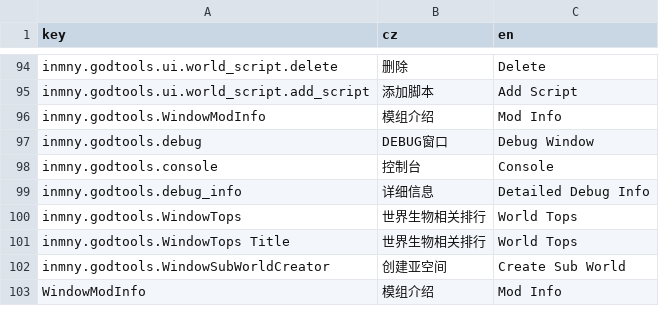
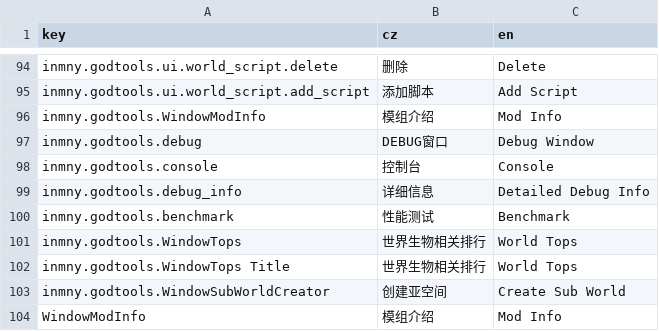
Before and after one commit to daybreak1929/GodTools, a CSV file: Locales/ui.csv, drawn as a sheet; only a part is shown, gaps mark what is left out; the diff names each change by its address in the sheet, - before the commit and + after, or states it on an @@ line.

```diff
--- a/Locales/ui.csv
+++ b/Locales/ui.csv
+row 100: inmny.godtools.benchmark | 性能测试 | Benchmark
```
Also changed, not shown: 3 other files.
